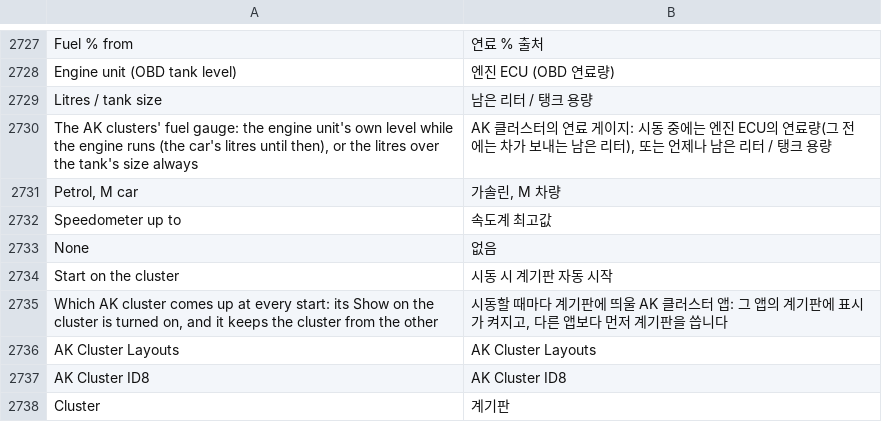
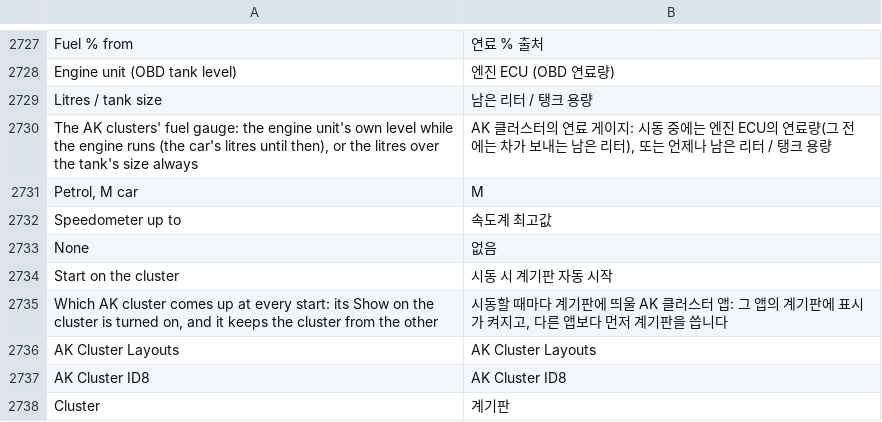
Before and after one commit to akakingj/myapp-id7, a TSV file: kit/runtime/locales/ko.tsv, drawn as a sheet; only a part is shown, gaps mark what is left out.

```diff
--- a/kit/runtime/locales/ko.tsv
+++ b/kit/runtime/locales/ko.tsv
@@ -2730,3 +2730,3 @@ Litres / tank size	남은 리터 / 탱크 용량
 The AK clusters' fuel gauge: the engine unit's own level while the engine runs (the car's litres until then), or the litres over the tank's size always	AK 클러스터의 연료 게이지: 시동 중에는 엔진 ECU의 연료량(그 전에는 차가 보내는 남은 리터), 또는 언제나 남은 리터 / 탱크 용량
-Petrol, M car	가솔린, M 차량
+Petrol, M car	M
 Speedometer up to	속도계 최고값
```
Also changed, not shown: 1 other file.
